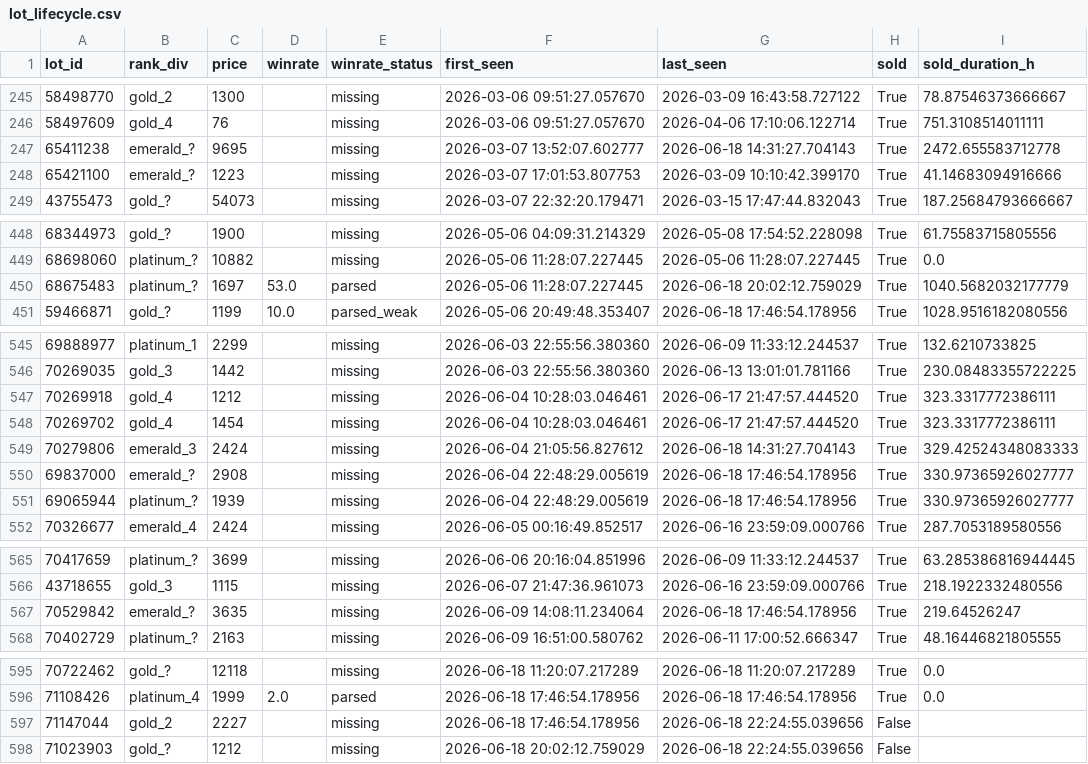
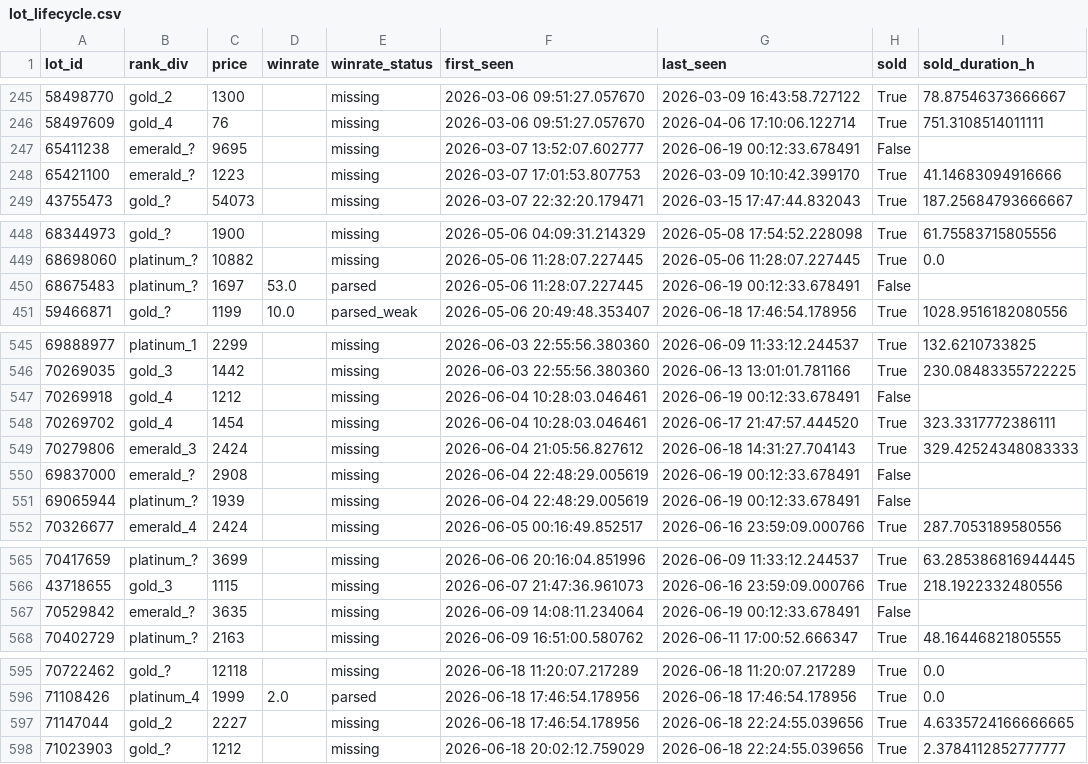
Before and after one commit to bel1k66/funpay-tracker, a CSV file: lot_lifecycle.csv, drawn as a sheet; only a part is shown, gaps mark what is left out; the diff covers the shown part only.

```diff
--- a/lot_lifecycle.csv
+++ b/lot_lifecycle.csv
@@ -246,3 +246,3 @@ lot_id,rank_div,price,winrate,winrate_status,first_seen,last_seen,sold,sold_dura
 58497609,gold_4,76,,missing,2026-03-06 09:51:27.057670,2026-04-06 17:10:06.122714,True,751.3108514011111
-65411238,emerald_?,9695,,missing,2026-03-07 13:52:07.602777,2026-06-18 14:31:27.704143,True,2472.655583712778
+65411238,emerald_?,9695,,missing,2026-03-07 13:52:07.602777,2026-06-19 00:12:33.678491,False,
 65421100,emerald_?,1223,,missing,2026-03-07 17:01:53.807753,2026-03-09 10:10:42.399170,True,41.14683094916666
@@ -449,3 +449,3 @@ lot_id,rank_div,price,winrate,winrate_status,first_seen,last_seen,sold,sold_dura
 68698060,platinum_?,10882,,missing,2026-05-06 11:28:07.227445,2026-05-06 11:28:07.227445,True,0.0
-68675483,platinum_?,1697,53.0,parsed,2026-05-06 11:28:07.227445,2026-06-18 20:02:12.759029,True,1040.5682032177779
+68675483,platinum_?,1697,53.0,parsed,2026-05-06 11:28:07.227445,2026-06-19 00:12:33.678491,False,
 59466871,gold_?,1199,10.0,parsed_weak,2026-05-06 20:49:48.353407,2026-06-18 17:46:54.178956,True,1028.9516182080556
@@ -546,7 +546,7 @@ lot_id,rank_div,price,winrate,winrate_status,first_seen,last_seen,sold,sold_dura
 70269035,gold_3,1442,,missing,2026-06-03 22:55:56.380360,2026-06-13 13:01:01.781166,True,230.08483355722225
-70269918,gold_4,1212,,missing,2026-06-04 10:28:03.046461,2026-06-17 21:47:57.444520,True,323.3317772386111
+70269918,gold_4,1212,,missing,2026-06-04 10:28:03.046461,2026-06-19 00:12:33.678491,False,
 70269702,gold_4,1454,,missing,2026-06-04 10:28:03.046461,2026-06-17 21:47:57.444520,True,323.3317772386111
 70279806,emerald_3,2424,,missing,2026-06-04 21:05:56.827612,2026-06-18 14:31:27.704143,True,329.42524348083333
-69837000,emerald_?,2908,,missing,2026-06-04 22:48:29.005619,2026-06-18 17:46:54.178956,True,330.97365926027777
-69065944,platinum_?,1939,,missing,2026-06-04 22:48:29.005619,2026-06-18 17:46:54.178956,True,330.97365926027777
+69837000,emerald_?,2908,,missing,2026-06-04 22:48:29.005619,2026-06-19 00:12:33.678491,False,
+69065944,platinum_?,1939,,missing,2026-06-04 22:48:29.005619,2026-06-19 00:12:33.678491,False,
 70326677,emerald_4,2424,,missing,2026-06-05 00:16:49.852517,2026-06-16 23:59:09.000766,True,287.7053189580556
@@ -566,3 +566,3 @@ lot_id,rank_div,price,winrate,winrate_status,first_seen,last_seen,sold,sold_dura
 43718655,gold_3,1115,,missing,2026-06-07 21:47:36.961073,2026-06-16 23:59:09.000766,True,218.1922332480556
-70529842,emerald_?,3635,,missing,2026-06-09 14:08:11.234064,2026-06-18 17:46:54.178956,True,219.64526247
+70529842,emerald_?,3635,,missing,2026-06-09 14:08:11.234064,2026-06-19 00:12:33.678491,False,
 70402729,platinum_?,2163,,missing,2026-06-09 16:51:00.580762,2026-06-11 17:00:52.666347,True,48.16446821805555
@@ -596,3 +596,3 @@ lot_id,rank_div,price,winrate,winrate_status,first_seen,last_seen,sold,sold_dura
 71108426,platinum_4,1999,2.0,parsed,2026-06-18 17:46:54.178956,2026-06-18 17:46:54.178956,True,0.0
-71147044,gold_2,2227,,missing,2026-06-18 17:46:54.178956,2026-06-18 22:24:55.039656,False,
-71023903,gold_?,1212,,missing,2026-06-18 20:02:12.759029,2026-06-18 22:24:55.039656,False,
+71147044,gold_2,2227,,missing,2026-06-18 17:46:54.178956,2026-06-18 22:24:55.039656,True,4.6335724166666665
+71023903,gold_?,1212,,missing,2026-06-18 20:02:12.759029,2026-06-18 22:24:55.039656,True,2.3784112852777777
```
Also changed, not shown: 9 edited cells elsewhere in this file.
